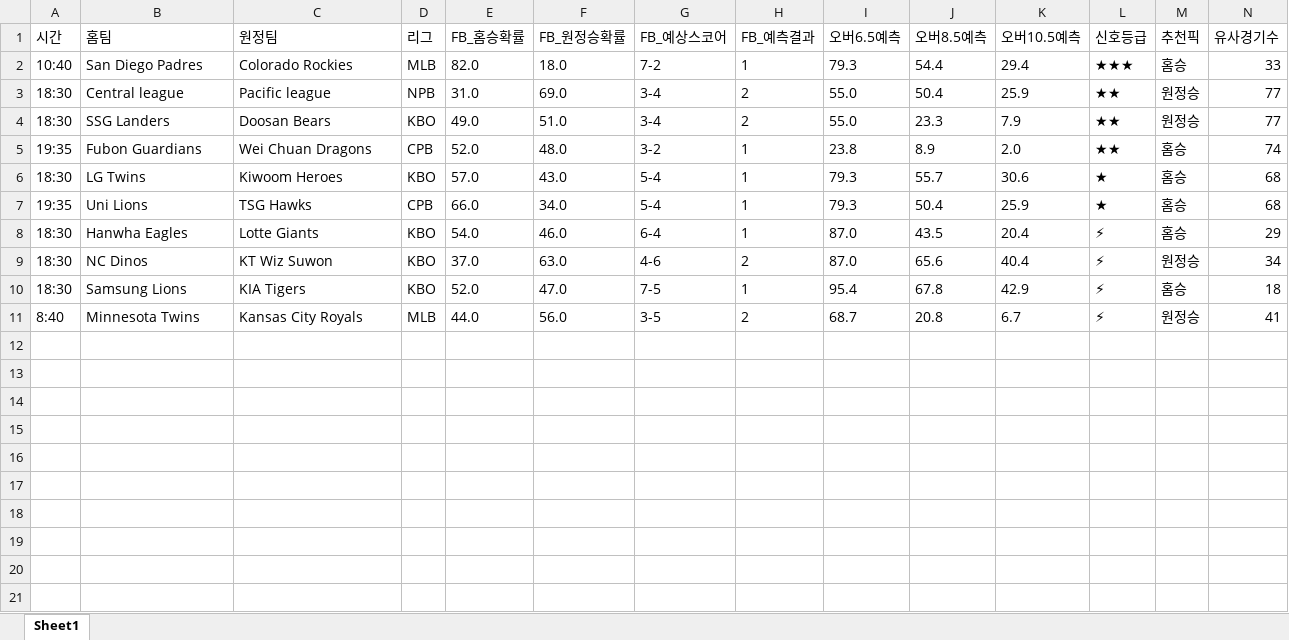
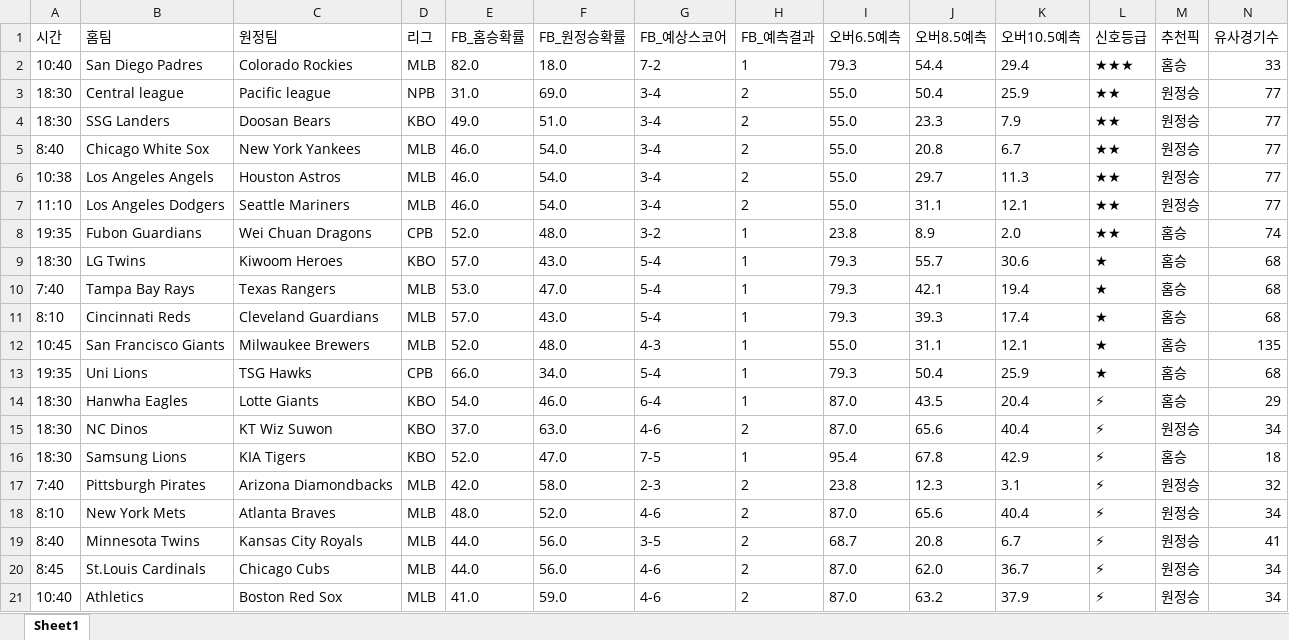
Before and after one commit to kongkong79/ai-pick, an Excel workbook: baseball_today.xlsx, sheet Sheet1, drawn as a sheet; only a part is shown; values as stored, in another font and other column widths than the file's, no borders; rows hold the shown columns only; the diff names each change by its address in the sheet, - before the commit and + after, or states it on an @@ line.

Commit message:
📊 업데이트 - 2026-07-28 15:58

```diff
--- a/baseball_today.xlsx (sheet Sheet1)
+++ b/baseball_today.xlsx (sheet Sheet1)
+row 5: 8:40 | Chicago White Sox | New York Yankees | MLB | 46.0 | 54.0 | 3-4 | 2 | 55.0 | 20.8 | 6.7 | ★★ | 원정승 | 77
+row 6: 10:38 | Los Angeles Angels | Houston Astros | MLB | 46.0 | 54.0 | 3-4 | 2 | 55.0 | 29.7 | 11.3 | ★★ | 원정승 | 77
+row 7: 11:10 | Los Angeles Dodgers | Seattle Mariners | MLB | 46.0 | 54.0 | 3-4 | 2 | 55.0 | 31.1 | 12.1 | ★★ | 원정승 | 77
+row 10: 7:40 | Tampa Bay Rays | Texas Rangers | MLB | 53.0 | 47.0 | 5-4 | 1 | 79.3 | 42.1 | 19.4 | ★ | 홈승 | 68
+row 11: 8:10 | Cincinnati Reds | Cleveland Guardians | MLB | 57.0 | 43.0 | 5-4 | 1 | 79.3 | 39.3 | 17.4 | ★ | 홈승 | 68
+row 12: 10:45 | San Francisco Giants | Milwaukee Brewers | MLB | 52.0 | 48.0 | 4-3 | 1 | 55.0 | 31.1 | 12.1 | ★ | 홈승 | 135
+row 17: 7:40 | Pittsburgh Pirates | Arizona Diamondbacks | MLB | 42.0 | 58.0 | 2-3 | 2 | 23.8 | 12.3 | 3.1 | ⚡ | 원정승 | 32
+row 18: 8:10 | New York Mets | Atlanta Braves | MLB | 48.0 | 52.0 | 4-6 | 2 | 87.0 | 65.6 | 40.4 | ⚡ | 원정승 | 34
+row 20: 8:45 | St.Louis Cardinals | Chicago Cubs | MLB | 44.0 | 56.0 | 4-6 | 2 | 87.0 | 62.0 | 36.7 | ⚡ | 원정승 | 34
+row 21: 10:40 | Athletics | Boston Red Sox | MLB | 41.0 | 59.0 | 4-6 | 2 | 87.0 | 63.2 | 37.9 | ⚡ | 원정승 | 34
```
